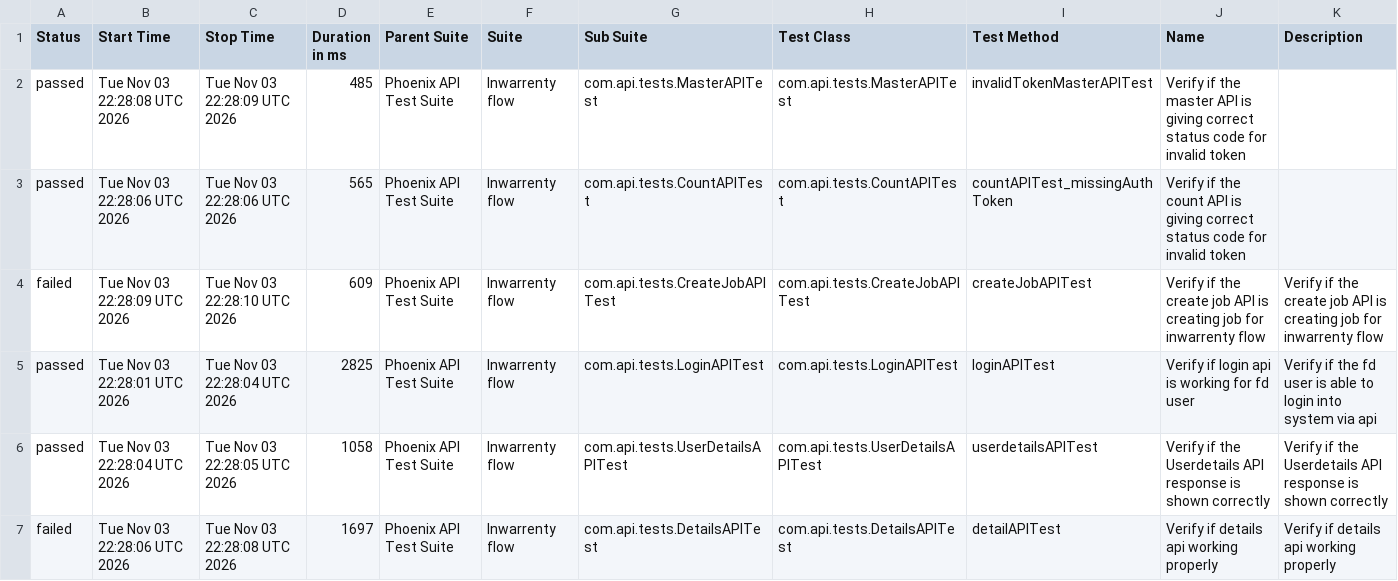
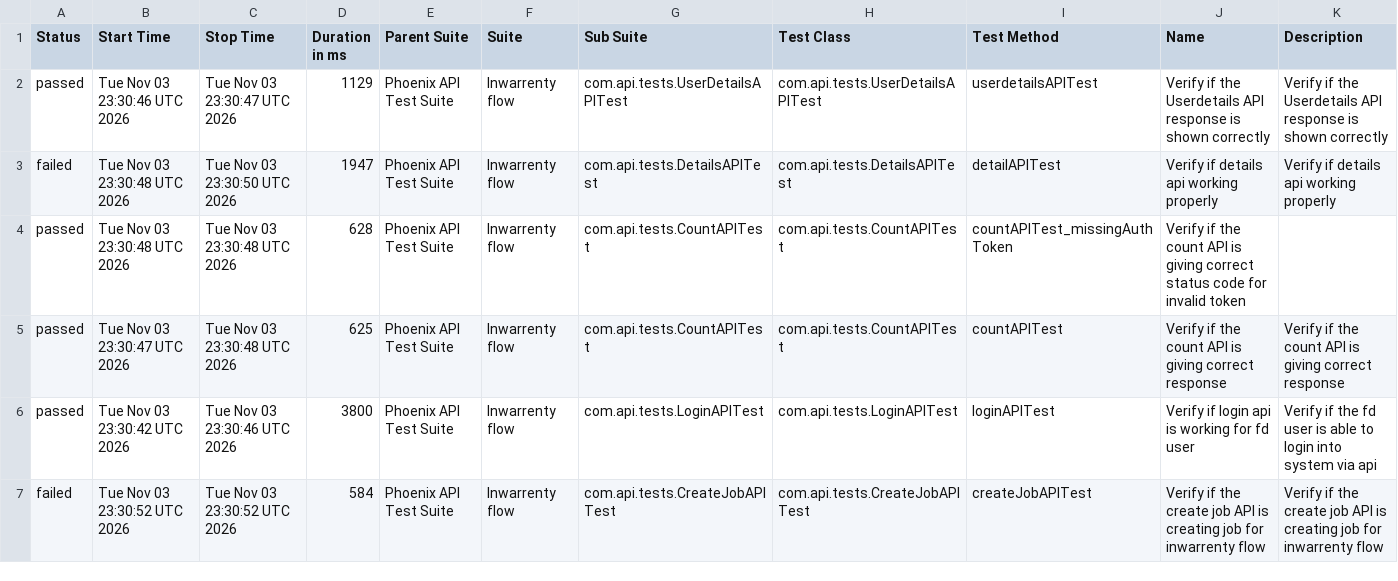
Before and after one commit to AbhijitNaik05/PhoenixTestAutomationFramework, a CSV file: data/suites.csv, drawn as a sheet; only a part is shown; the diff covers the shown part only.

```diff
--- a/data/suites.csv
+++ b/data/suites.csv
@@ -1,7 +1,7 @@
 "Status","Start Time","Stop Time","Duration in ms","Parent Suite","Suite","Sub Suite","Test Class","Test Method","Name","Description"
-"passed","Tue Nov 03 22:28:08 UTC 2026","Tue Nov 03 22:28:09 UTC 2026","485","Phoenix API Test Suite","Inwarrenty flow","com.api.tests.MasterAPITest","com.api.tests.MasterAPITest","invalidTokenMasterAPITest","Verify if the master API is giving correct status code for invalid token",""
-"passed","Tue Nov 03 22:28:06 UTC 2026","Tue Nov 03 22:28:06 UTC 2026","565","Phoenix API Test Suite","Inwarrenty flow","com.api.tests.CountAPITest","com.api.tests.CountAPITest","countAPITest_missingAuthToken","Verify if the count API is giving correct status code for invalid token",""
-"failed","Tue Nov 03 22:28:09 UTC 2026","Tue Nov 03 22:28:10 UTC 2026","609","Phoenix API Test Suite","Inwarrenty flow","com.api.tests.CreateJobAPITest","com.api.tests.CreateJobAPITest","createJobAPITest","Verify if the create job API is creating job for inwarrenty flow","Verify if the create job API is creating job for inwarrenty flow"
-"passed","Tue Nov 03 22:28:01 UTC 2026","Tue Nov 03 22:28:04 UTC 2026","2825","Phoenix API Test Suite","Inwarrenty flow","com.api.tests.LoginAPITest","com.api.tests.LoginAPITest","loginAPITest","Verify if login api is working for fd user","Verify if the fd user is able to login into system via api"
-"passed","Tue Nov 03 22:28:04 UTC 2026","Tue Nov 03 22:28:05 UTC 2026","1058","Phoenix API Test Suite","Inwarrenty flow","com.api.tests.UserDetailsAPITest","com.api.tests.UserDetailsAPITest","userdetailsAPITest","Verify if the Userdetails API response is shown correctly","Verify if the Userdetails API response is shown correctly"
-"failed","Tue Nov 03 22:28:06 UTC 2026","Tue Nov 03 22:28:08 UTC 2026","1697","Phoenix API Test Suite","Inwarrenty flow","com.api.tests.DetailsAPITest","com.api.tests.DetailsAPITest","detailAPITest","Verify if details api working properly","Verify if details api working properly"
+"passed","Tue Nov 03 23:30:46 UTC 2026","Tue Nov 03 23:30:47 UTC 2026","1129","Phoenix API Test Suite","Inwarrenty flow","com.api.tests.UserDetailsAPITest","com.api.tests.UserDetailsAPITest","userdetailsAPITest","Verify if the Userdetails API response is shown correctly","Verify if the Userdetails API response is shown correctly"
+"failed","Tue Nov 03 23:30:48 UTC 2026","Tue Nov 03 23:30:50 UTC 2026","1947","Phoenix API Test Suite","Inwarrenty flow","com.api.tests.DetailsAPITest","com.api.tests.DetailsAPITest","detailAPITest","Verify if details api working properly","Verify if details api working properly"
+"passed","Tue Nov 03 23:30:48 UTC 2026","Tue Nov 03 23:30:48 UTC 2026","628","Phoenix API Test Suite","Inwarrenty flow","com.api.tests.CountAPITest","com.api.tests.CountAPITest","countAPITest_missingAuthToken","Verify if the count API is giving correct status code for invalid token",""
+"passed","Tue Nov 03 23:30:47 UTC 2026","Tue Nov 03 23:30:48 UTC 2026","625","Phoenix API Test Suite","Inwarrenty flow","com.api.tests.CountAPITest","com.api.tests.CountAPITest","countAPITest","Verify if the count API is giving correct response","Verify if the count API is giving correct response"
+"passed","Tue Nov 03 23:30:42 UTC 2026","Tue Nov 03 23:30:46 UTC 2026","3800","Phoenix API Test Suite","Inwarrenty flow","com.api.tests.LoginAPITest","com.api.tests.LoginAPITest","loginAPITest","Verify if login api is working for fd user","Verify if the fd user is able to login into system via api"
+"failed","Tue Nov 03 23:30:52 UTC 2026","Tue Nov 03 23:30:52 UTC 2026","584","Phoenix API Test Suite","Inwarrenty flow","com.api.tests.CreateJobAPITest","com.api.tests.CreateJobAPITest","createJobAPITest","Verify if the create job API is creating job for inwarrenty flow","Verify if the create job API is creating job for inwarrenty flow"
```
Also changed, not shown: 14 edited cells elsewhere in this file, data/behaviors.csv, 51 other files.
